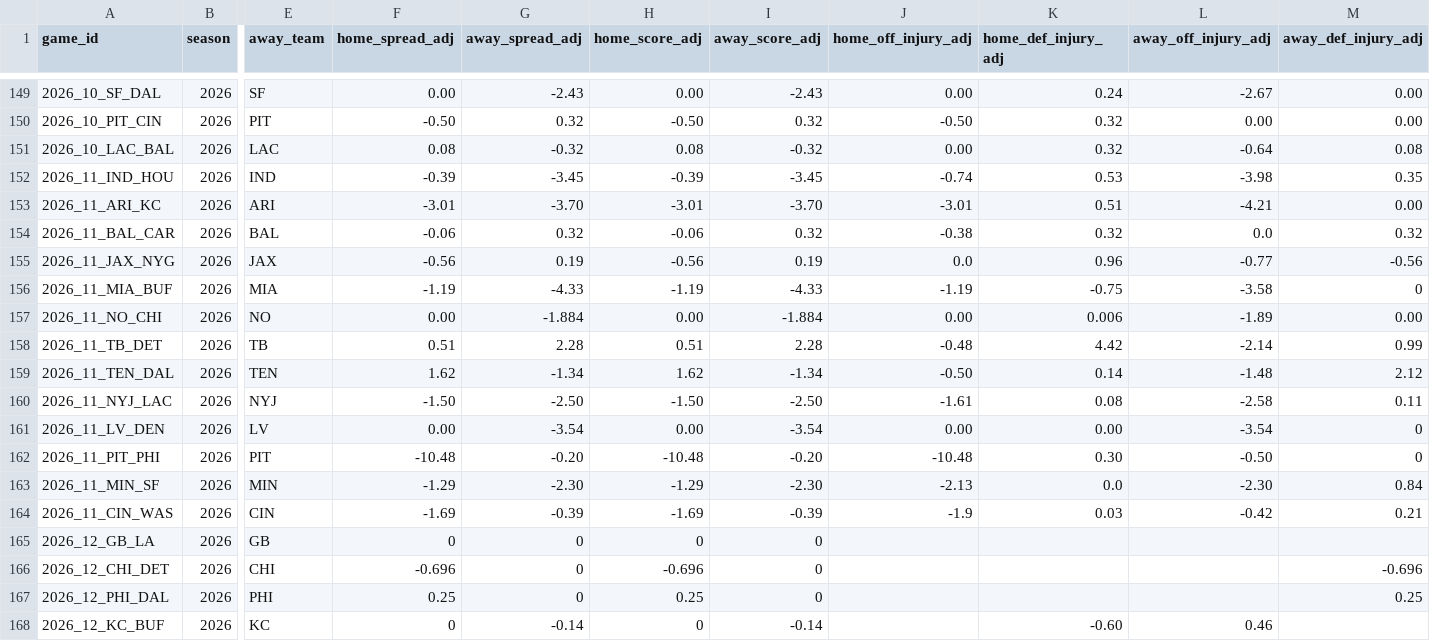
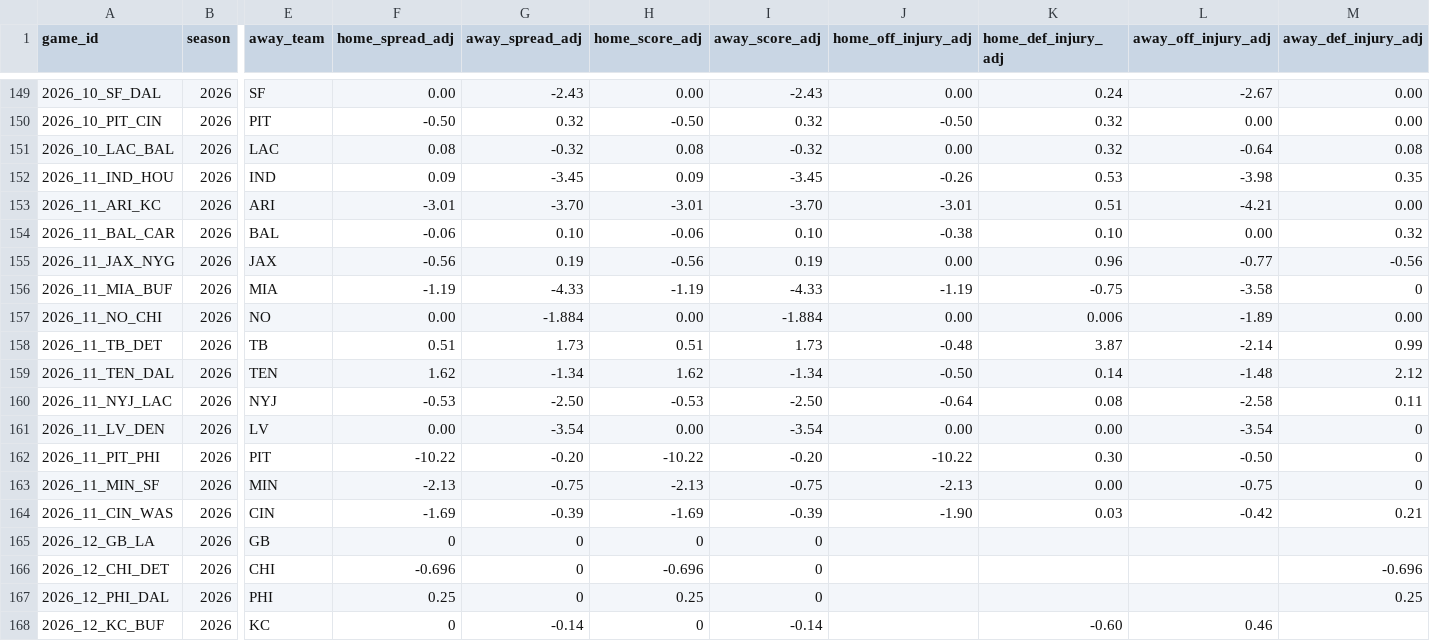
Before and after one commit to rogerroot01/NFL-projections, a CSV file: data/forecast_team_off_def_injuries_2026.csv, drawn as a sheet; only a part is shown, gaps mark what is left out; the diff names each change by its address in the sheet, - before the commit and + after, or states it on an @@ line.

Commit message:
Apply approved Thursday Week 11 injury review

```diff
--- a/data/forecast_team_off_def_injuries_2026.csv
+++ b/data/forecast_team_off_def_injuries_2026.csv
-F152 (home_spread_adj): -0.39
+F152 (home_spread_adj): 0.09
-H152 (home_score_adj): -0.39
+H152 (home_score_adj): 0.09
-J152 (home_off_injury_adj): -0.74
+J152 (home_off_injury_adj): -0.26
-G154 (away_spread_adj): 0.32
+G154 (away_spread_adj): 0.10
-I154 (away_score_adj): 0.32
+I154 (away_score_adj): 0.10
-K154 (home_def_injury_adj): 0.32
+K154 (home_def_injury_adj): 0.10
-L154 (away_off_injury_adj): 0.0
+L154 (away_off_injury_adj): 0.00
-J155 (home_off_injury_adj): 0.0
+J155 (home_off_injury_adj): 0.00
-G158 (away_spread_adj): 2.28
+G158 (away_spread_adj): 1.73
-I158 (away_score_adj): 2.28
+I158 (away_score_adj): 1.73
-K158 (home_def_injury_adj): 4.42
+K158 (home_def_injury_adj): 3.87
-F160 (home_spread_adj): -1.50
+F160 (home_spread_adj): -0.53
-H160 (home_score_adj): -1.50
+H160 (home_score_adj): -0.53
-J160 (home_off_injury_adj): -1.61
+J160 (home_off_injury_adj): -0.64
-F162 (home_spread_adj): -10.48
+F162 (home_spread_adj): -10.22
-H162 (home_score_adj): -10.48
+H162 (home_score_adj): -10.22
-J162 (home_off_injury_adj): -10.48
+J162 (home_off_injury_adj): -10.22
-F163 (home_spread_adj): -1.29
+F163 (home_spread_adj): -2.13
-G163 (away_spread_adj): -2.30
+G163 (away_spread_adj): -0.75
-H163 (home_score_adj): -1.29
+H163 (home_score_adj): -2.13
-I163 (away_score_adj): -2.30
+I163 (away_score_adj): -0.75
-K163 (home_def_injury_adj): 0.0
+K163 (home_def_injury_adj): 0.00
-L163 (away_off_injury_adj): -2.30
+L163 (away_off_injury_adj): -0.75
-M163 (away_def_injury_adj): 0.84
+M163 (away_def_injury_adj): 0
-J164 (home_off_injury_adj): -1.9
+J164 (home_off_injury_adj): -1.90
```
Also changed, not shown: data/hiddengame_future_team_injury_adjustments_2026.csv, 1 other file.
